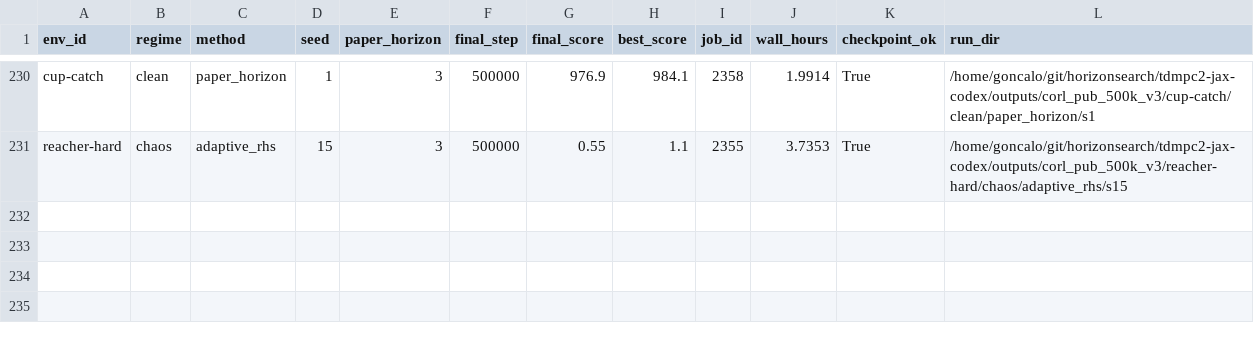
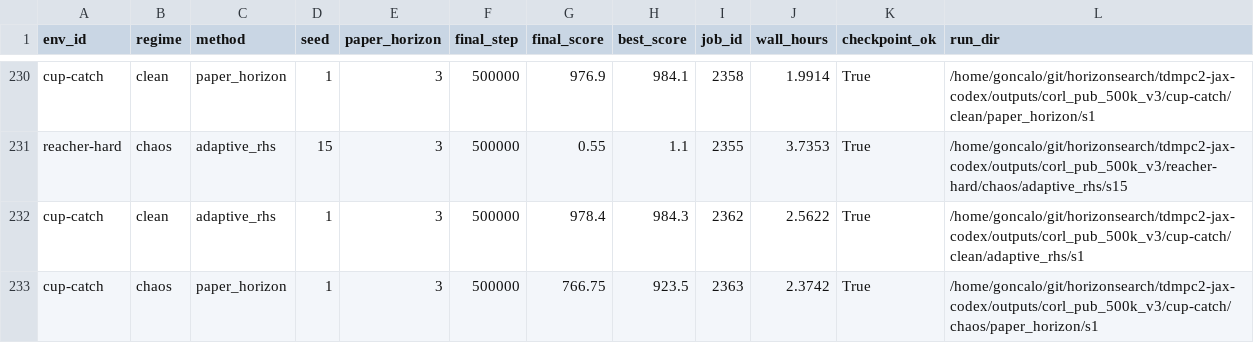
Before and after one commit to gguiomar/tdmpc2-jax, a CSV file: runs/results/corl_compact_v3/tables/main_final_scores.csv, drawn as a sheet; only a part is shown, gaps mark what is left out.

Commit message:
Update CoRL compact v3 artifacts

```diff
--- a/runs/results/corl_compact_v3/tables/main_final_scores.csv
+++ b/runs/results/corl_compact_v3/tables/main_final_scores.csv
@@ -231 +231,3 @@ cup-catch,clean,paper_horizon,1,3,500000,976.9,984.1,2358,1.9914,True,/home/gonc
 reacher-hard,chaos,adaptive_rhs,15,3,500000,0.55,1.1,2355,3.7353,True,/home/goncalo/git/horizonsearch/tdmpc2-jax-codex/outputs/corl_pub_500k_v3/reacher-hard/chaos/adaptive_rhs/s15
+cup-catch,clean,adaptive_rhs,1,3,500000,978.4,984.3,2362,2.5622,True,/home/goncalo/git/horizonsearch/tdmpc2-jax-codex/outputs/corl_pub_500k_v3/cup-catch/clean/adaptive_rhs/s1
+cup-catch,chaos,paper_horizon,1,3,500000,766.75,923.5,2363,2.3742,True,/home/goncalo/git/horizonsearch/tdmpc2-jax-codex/outputs/corl_pub_500k_v3/cup-catch/chaos/paper_horizon/s1
```
Also changed, not shown: runs/results/corl_compact_v3/tables/compute_runtime.csv, runs/results/corl_compact_v3/tables/main_auc_scores.csv, 17 other files.
